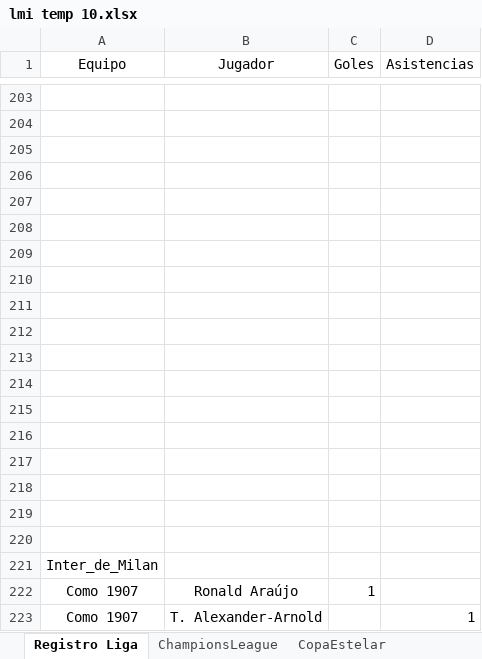
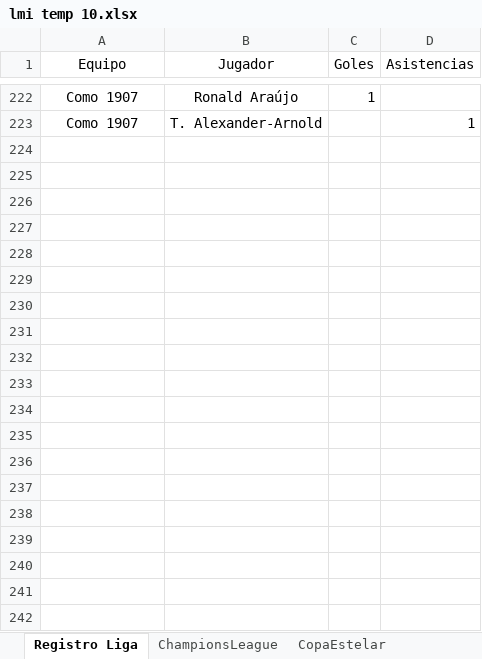
Before and after one commit to DekaosSv/LMI---Plataforma, an Excel workbook: lmi temp 10.xlsx, sheet Registro Liga, drawn as a sheet; only a part is shown, gaps mark what is left out; values as stored, in another font and other column widths than the file's, no borders; the diff covers the shown part only; the diff names each change by its address in the sheet, - before the commit and + after, or states it on an @@ line.

```diff
--- a/lmi temp 10.xlsx (sheet Registro Liga)
+++ b/lmi temp 10.xlsx (sheet Registro Liga)
-row 203: (empty)
-row 204: (empty)
-row 205: (empty)
-row 206: (empty)
-row 207: (empty)
-row 208: (empty)
-row 209: (empty)
-row 210: (empty)
-row 211: (empty)
-row 212: (empty)
-row 213: (empty)
-row 214: (empty)
-row 215: (empty)
-row 216: (empty)
-row 217: (empty)
-row 218: (empty)
-row 219: (empty)
-row 220: (empty)
@@ row 221 hidden: Inter_de_Milan @@
```
Also changed, not shown: 146 removed rows, 47 hidden or unhidden rows and 4 edited cells elsewhere in this sheet, hidden cells, 1 other file.
